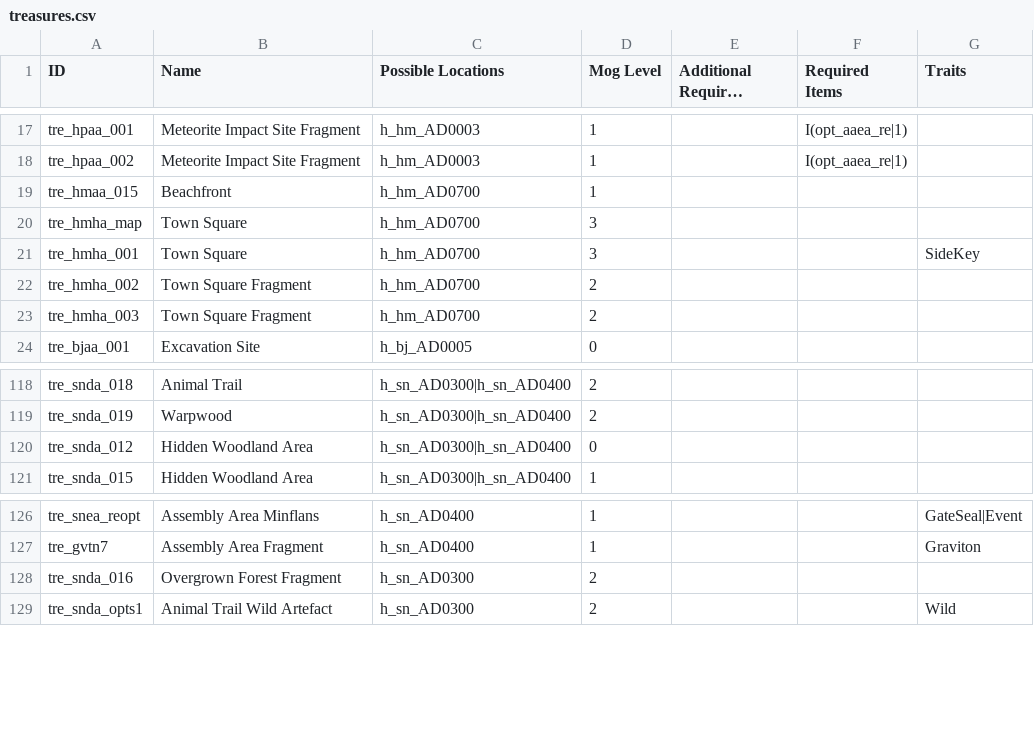
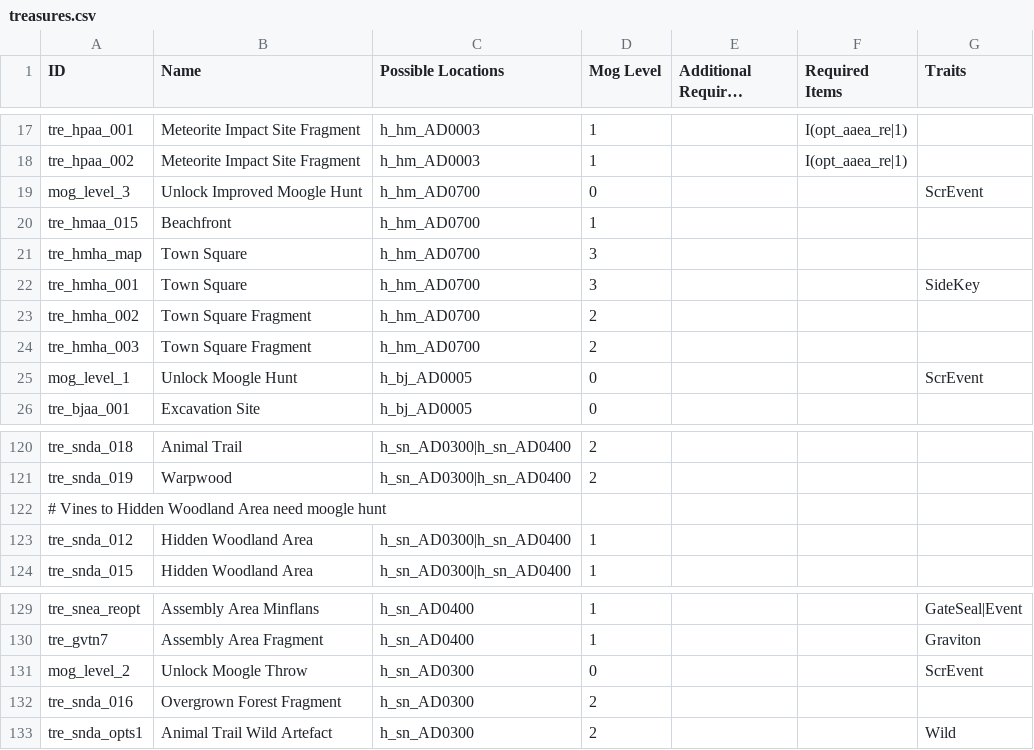
Before and after one commit to Bartz24/FFModdingWPF, a CSV file: FF13_2Rando/bin/data/treasures.csv, drawn as a sheet; only a part is shown, gaps mark what is left out; long unchanged cells end in ….

Commit message:
13-2 randomize mog level unlocks

```diff
--- a/FF13_2Rando/bin/data/treasures.csv
+++ b/FF13_2Rando/bin/data/treasures.csv
@@ -18,2 +18,3 @@ tre_hpaa_001,Meteorite Impact Site Fragment,h_hm_AD0003,1,,I(opt_aaea_re|1),
 tre_hpaa_002,Meteorite Impact Site Fragment,h_hm_AD0003,1,,I(opt_aaea_re|1),
+mog_level_3,Unlock Improved Moogle Hunt,h_hm_AD0700,0,,,ScrEvent
 tre_hmaa_015,Beachfront,h_hm_AD0700,1,,,
@@ -23,2 +24,3 @@ tre_hmha_002,Town Square Fragment,h_hm_AD0700,2,,,
 tre_hmha_003,Town Square Fragment,h_hm_AD0700,2,,,
+mog_level_1,Unlock Moogle Hunt,h_bj_AD0005,0,,,ScrEvent
 tre_bjaa_001,Excavation Site,h_bj_AD0005,0,,,
@@ -119,3 +121,4 @@ tre_snda_018,Animal Trail,h_sn_AD0300|h_sn_AD0400,2,,,
 tre_snda_019,Warpwood,h_sn_AD0300|h_sn_AD0400,2,,,
-tre_snda_012,Hidden Woodland Area,h_sn_AD0300|h_sn_AD0400,0,,,
+# Vines to Hidden Woodland Area need moogle hunt
+tre_snda_012,Hidden Woodland Area,h_sn_AD0300|h_sn_AD0400,1,,,
 tre_snda_015,Hidden Woodland Area,h_sn_AD0300|h_sn_AD0400,1,,,
@@ -127,2 +130,3 @@ tre_snea_reopt,Assembly Area Minflans,h_sn_AD0400,1,,,GateSeal|Event
 tre_gvtn7,Assembly Area Fragment,h_sn_AD0400,1,,,Graviton
+mog_level_2,Unlock Moogle Throw,h_sn_AD0300,0,,,ScrEvent
 tre_snda_016,Overgrown Forest Fragment,h_sn_AD0300,2,,,
```
Also changed, not shown: FF13_2Rando/bin/data/historia.csv, FF13_2Rando/bin/data/items.csv, 10 other files.
